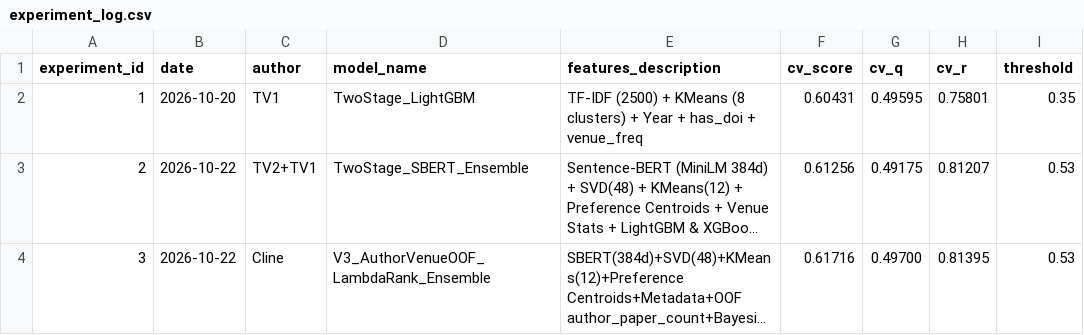
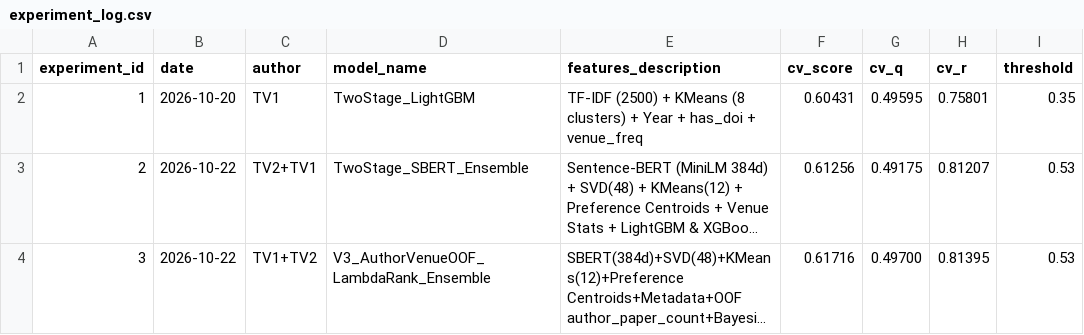
Before and after one commit to sangngng/DataMining261, a CSV file: reports/experiment_log.csv, drawn as a sheet; only a part is shown; long unchanged cells end in …; the diff names each change by its address in the sheet, - before the commit and + after, or states it on an @@ line.

Commit message:
fix: correct author attribution in experiment log (Cline -> TV1+TV2)

```diff
--- a/reports/experiment_log.csv
+++ b/reports/experiment_log.csv
-C4 (author): Cline
+C4 (author): TV1+TV2
```
